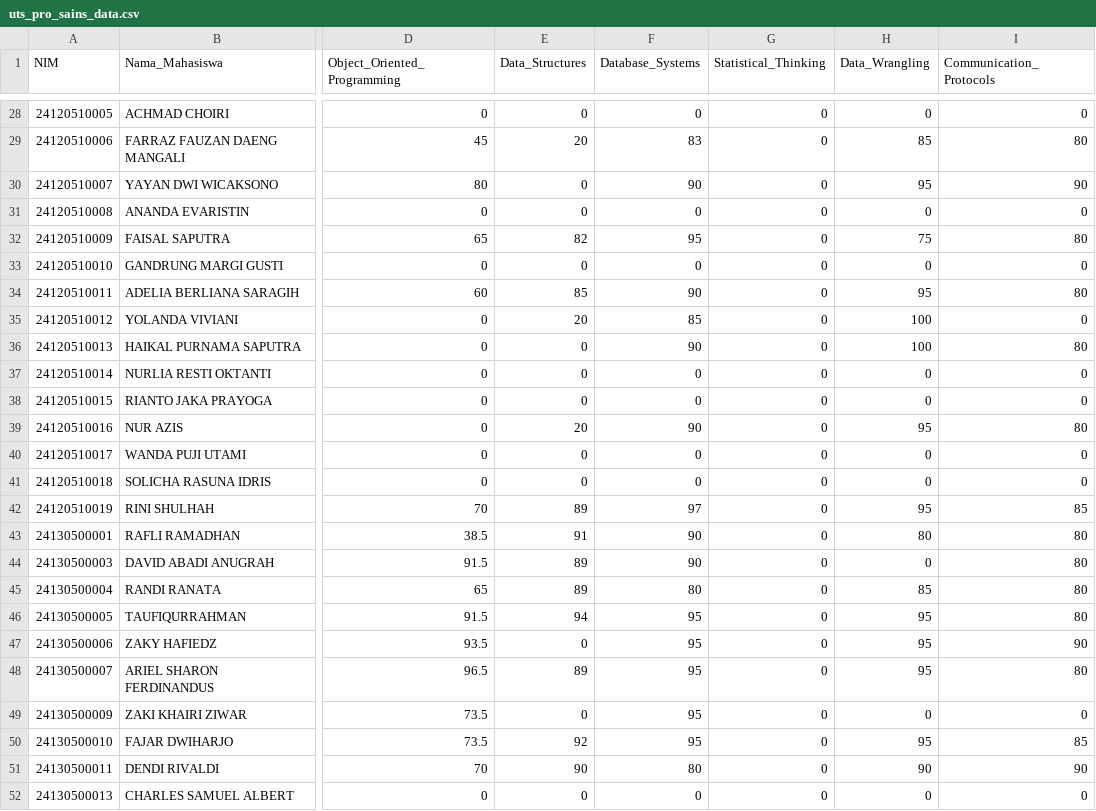
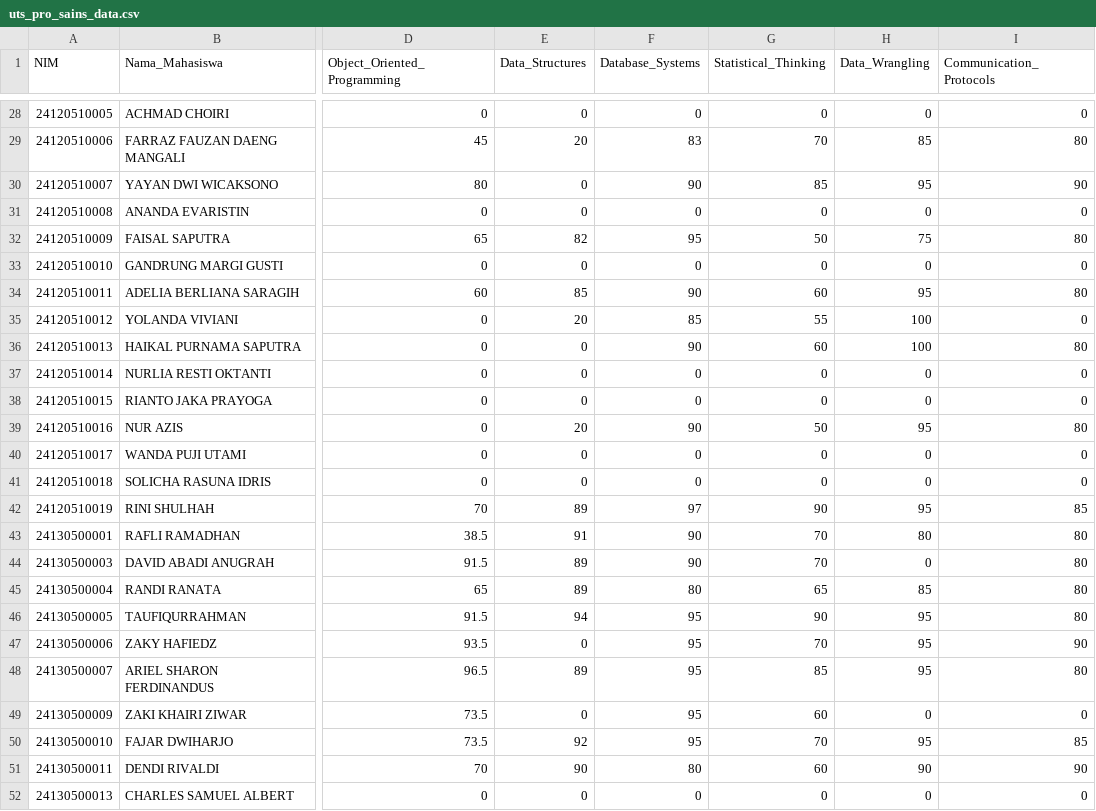
Before and after one commit to adambhuana/uts_2024_genap, a CSV file: uts_pro_sains_data.csv, drawn as a sheet; only a part is shown, gaps mark what is left out; the diff covers the shown part only; the diff names each change by its address in the sheet, - before the commit and + after, or states it on an @@ line.

```diff
--- a/uts_pro_sains_data.csv
+++ b/uts_pro_sains_data.csv
-G29 (Statistical_Thinking): 0
+G29 (Statistical_Thinking): 70
-G30 (Statistical_Thinking): 0
+G30 (Statistical_Thinking): 85
-G32 (Statistical_Thinking): 0
+G32 (Statistical_Thinking): 50
-G34 (Statistical_Thinking): 0
+G34 (Statistical_Thinking): 60
-G35 (Statistical_Thinking): 0
+G35 (Statistical_Thinking): 55
-G36 (Statistical_Thinking): 0
+G36 (Statistical_Thinking): 60
-G39 (Statistical_Thinking): 0
+G39 (Statistical_Thinking): 50
-G42 (Statistical_Thinking): 0
+G42 (Statistical_Thinking): 90
-G43:G44 (Statistical_Thinking): 0
+G43:G44 (Statistical_Thinking): 70
-G45 (Statistical_Thinking): 0
+G45 (Statistical_Thinking): 65
-G46 (Statistical_Thinking): 0
+G46 (Statistical_Thinking): 90
-G47 (Statistical_Thinking): 0
+G47 (Statistical_Thinking): 70
-G48 (Statistical_Thinking): 0
+G48 (Statistical_Thinking): 85
-G49 (Statistical_Thinking): 0
+G49 (Statistical_Thinking): 60
-G50 (Statistical_Thinking): 0
+G50 (Statistical_Thinking): 70
-G51 (Statistical_Thinking): 0
+G51 (Statistical_Thinking): 60
```
Also changed, not shown: 22 edited cells elsewhere in this file.
